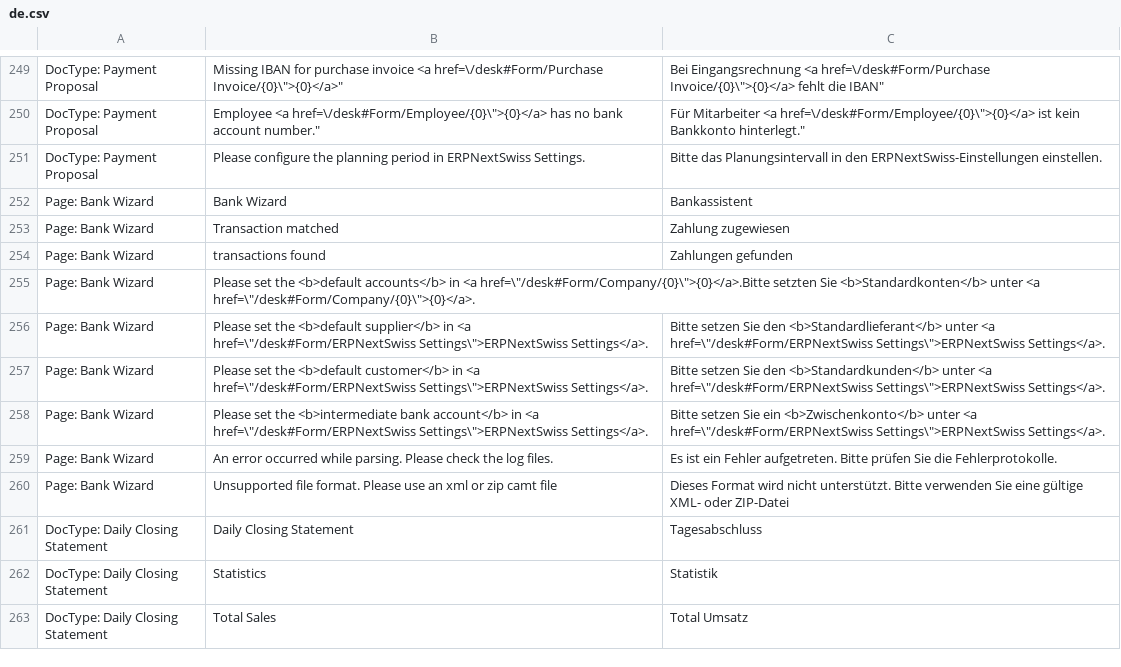
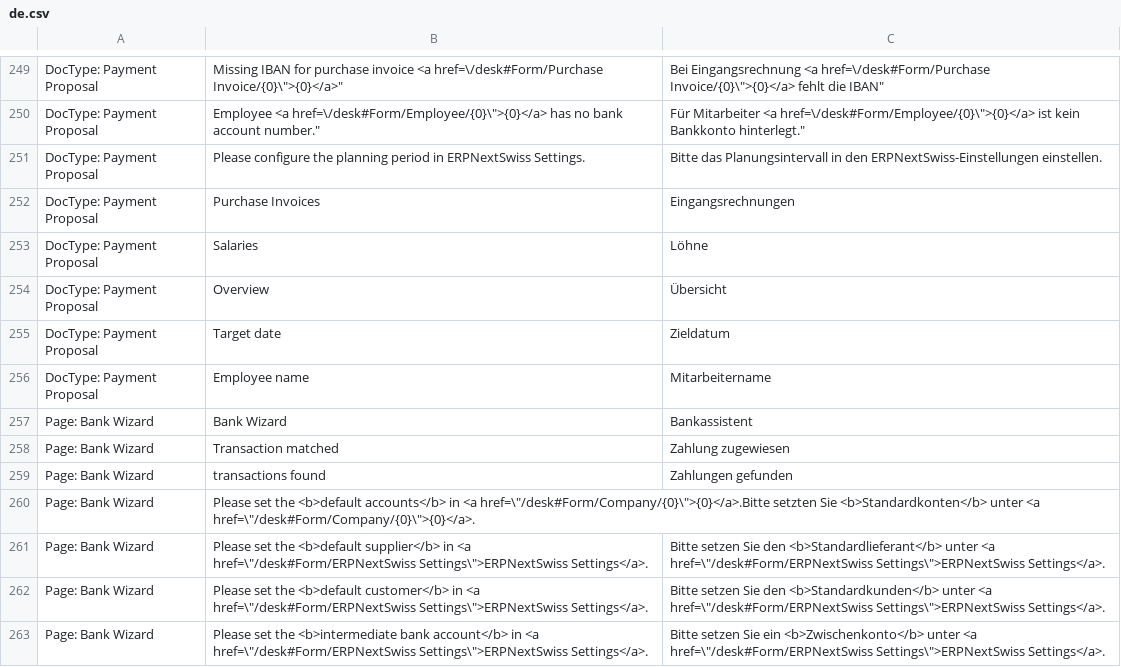
Before and after one commit to libracore/erpnextswiss, a CSV file: erpnextswiss/translations/de.csv, drawn as a sheet; only a part is shown, gaps mark what is left out; the shorter side is filled out with more unchanged rows; the diff names each change by its address in the sheet, - before the commit and + after, or states it on an @@ line.

Commit message:
translations

```diff
--- a/erpnextswiss/translations/de.csv
+++ b/erpnextswiss/translations/de.csv
+row 252: DocType: Payment Proposal | Purchase Invoices | Eingangsrechnungen
+row 253: DocType: Payment Proposal | Salaries | Löhne
+row 254: DocType: Payment Proposal | Overview | Übersicht
+row 255: DocType: Payment Proposal | Target date | Zieldatum
+row 256: DocType: Payment Proposal | Employee name | Mitarbeitername
```
